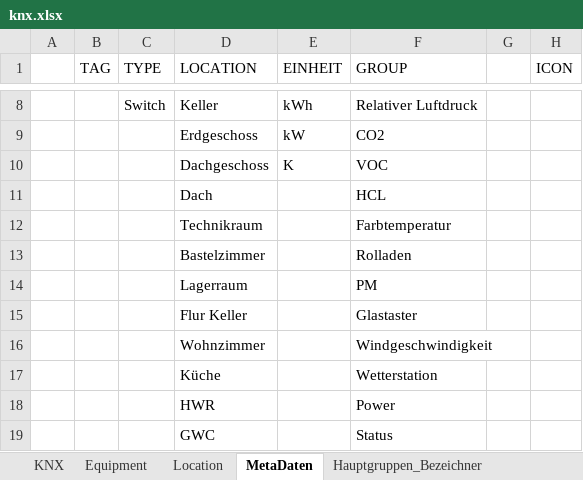
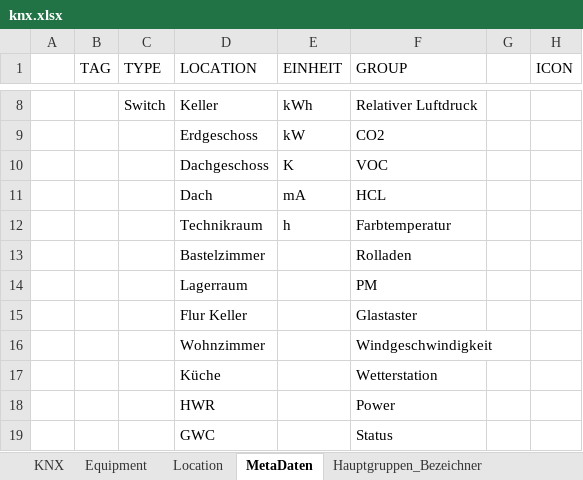
Before and after one commit to masterofeye2021/E2KAO, an Excel workbook: source/knx.xlsx, sheet MetaDaten, drawn as a sheet; only a part is shown, gaps mark what is left out; values as stored, in another font and other column widths than the file's, no borders; table styles not drawn; the diff names each change by its address in the sheet, - before the commit and + after, or states it on an @@ line.

```diff
--- a/source/knx.xlsx (sheet MetaDaten)
+++ b/source/knx.xlsx (sheet MetaDaten)
-E11 (EINHEIT): (empty)
+E11 (EINHEIT): mA
-E12 (EINHEIT): (empty)
+E12 (EINHEIT): h
```
Also changed, not shown: sheet KNX, sheet Equipment, sheet Mittelgruppen_Bezeichner, formulas that keep their value, 6 other files.
